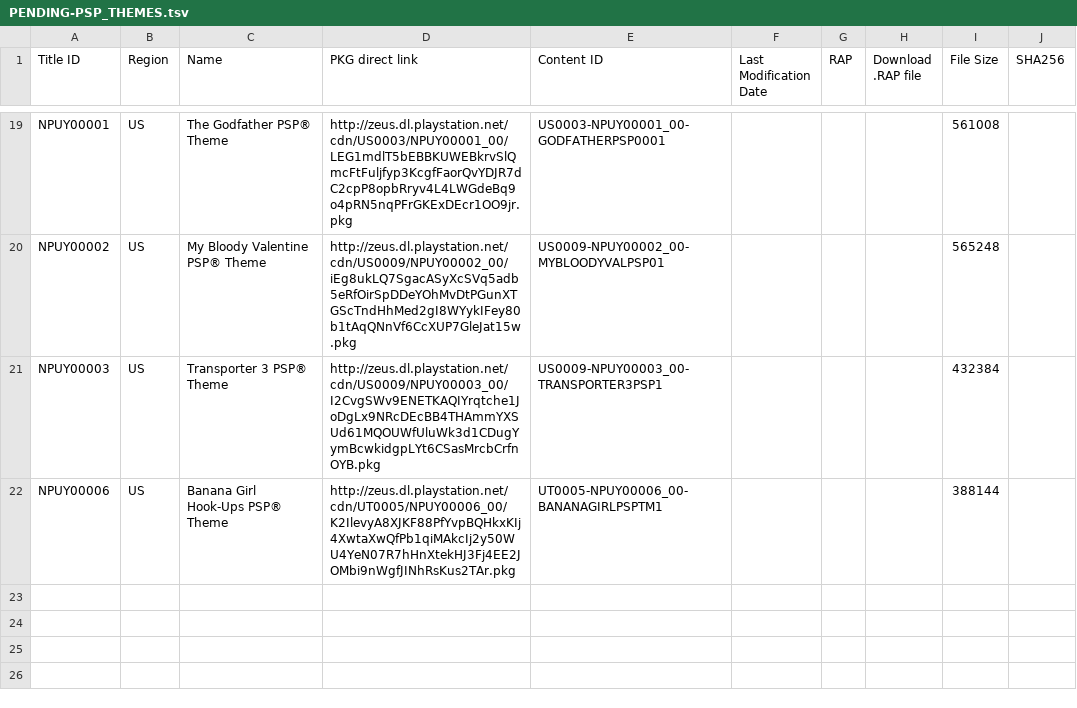
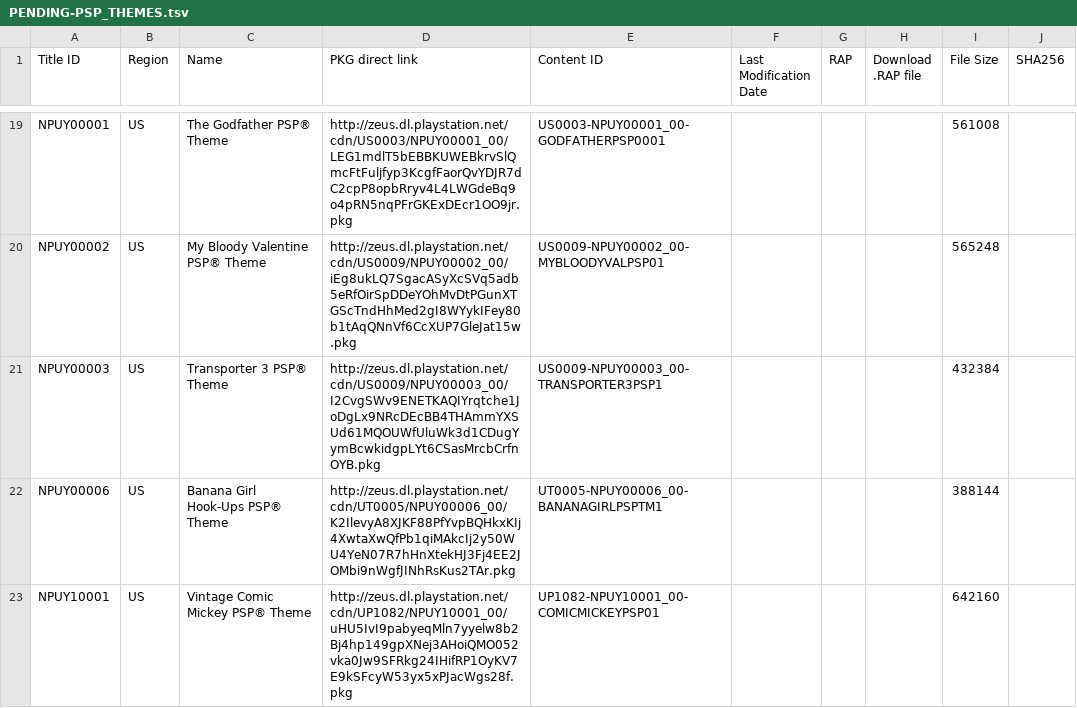
Before and after one commit to 1jtp8sobiu/1jtp8sobiu.github.io, a TSV file: tsv/PENDING-PSP_THEMES.tsv, drawn as a sheet; only a part is shown, gaps mark what is left out.

Commit message:
PENDING-PSP_THEMES 20210426_070501

```diff
--- a/tsv/PENDING-PSP_THEMES.tsv
+++ b/tsv/PENDING-PSP_THEMES.tsv
@@ -22 +22,2 @@ NPUY00003	US	Transporter 3 PSP® Theme	http://zeus.dl.playstation.net/cdn/US0009
 NPUY00006	US	Banana Girl Hook-Ups PSP® Theme	http://zeus.dl.playstation.net/cdn/UT0005/NPUY00006_00/K2IlevyA8XJKF88PfYvpBQHkxKIj4XwtaXwQfPb1qiMAkcIj2y50WU4YeN07R7hHnXtekHJ3Fj4EE2JOMbi9nWgfJINhRsKus2TAr.pkg	UT0005-NPUY00006_00-BANANAGIRLPSPTM1				388144	
+NPUY10001	US	Vintage Comic Mickey PSP® Theme	http://zeus.dl.playstation.net/cdn/UP1082/NPUY10001_00/uHU5IvI9pabyeqMln7yyelw8b2Bj4hp149gpXNej3AHoiQMO052vka0Jw9SFRkg24IHifRP1OyKV7E9kSFcyW53yx5xPJacWgs28f.pkg	UP1082-NPUY10001_00-COMICMICKEYPSP01				642160	
```
